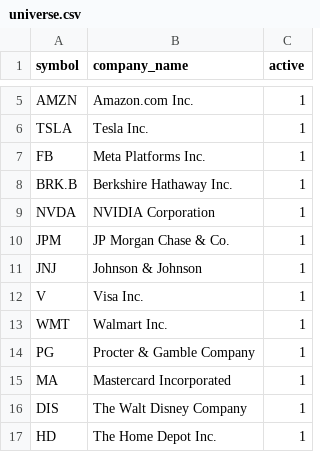
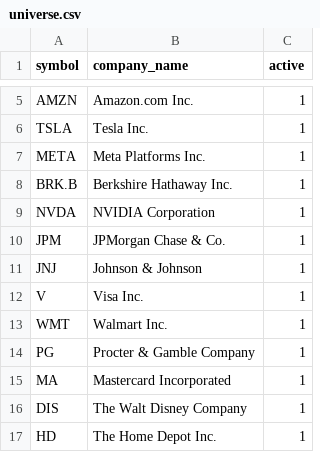
Before and after one commit to carlsward/weekly-stock-pick, a CSV file: backend/universe.csv, drawn as a sheet; only a part is shown, gaps mark what is left out.

```diff
--- a/backend/universe.csv
+++ b/backend/universe.csv
@@ -6,6 +6,6 @@ AMZN,Amazon.com Inc.,1
 TSLA,Tesla Inc.,1
-FB,Meta Platforms Inc.,1
+META,Meta Platforms Inc.,1
 BRK.B,Berkshire Hathaway Inc.,1
 NVDA,NVIDIA Corporation,1
-JPM,JP Morgan Chase & Co.,1
+JPM,JPMorgan Chase & Co.,1
 JNJ,Johnson & Johnson,1
```
Also changed, not shown: 47 other files.
